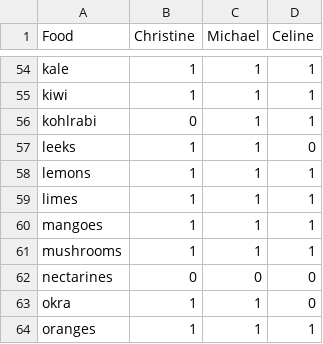
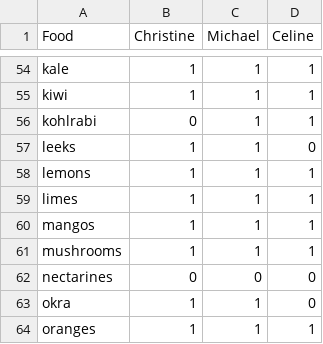
Before and after one commit to mlehotay/broccoli, a CSV file: data/foods.csv, drawn as a sheet; only a part is shown, gaps mark what is left out.

Commit message:
change spelling of mangoes

```diff
--- a/data/foods.csv
+++ b/data/foods.csv
@@ -59,3 +59,3 @@ lemons,1,1,1
 limes,1,1,1
-mangoes,1,1,1
+mangos,1,1,1
 mushrooms,1,1,1
```
Also changed, not shown: 2 other files.
